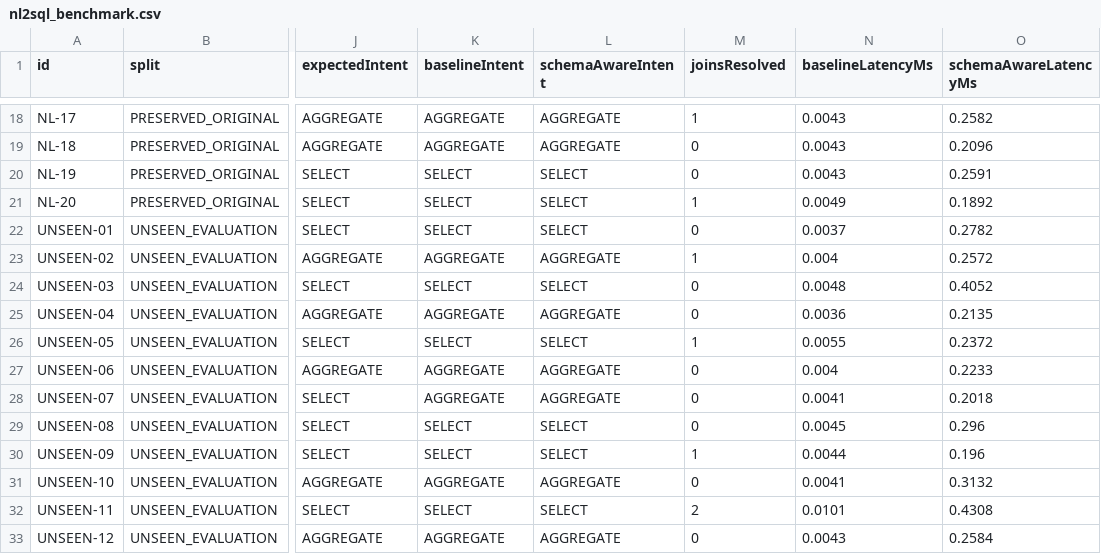
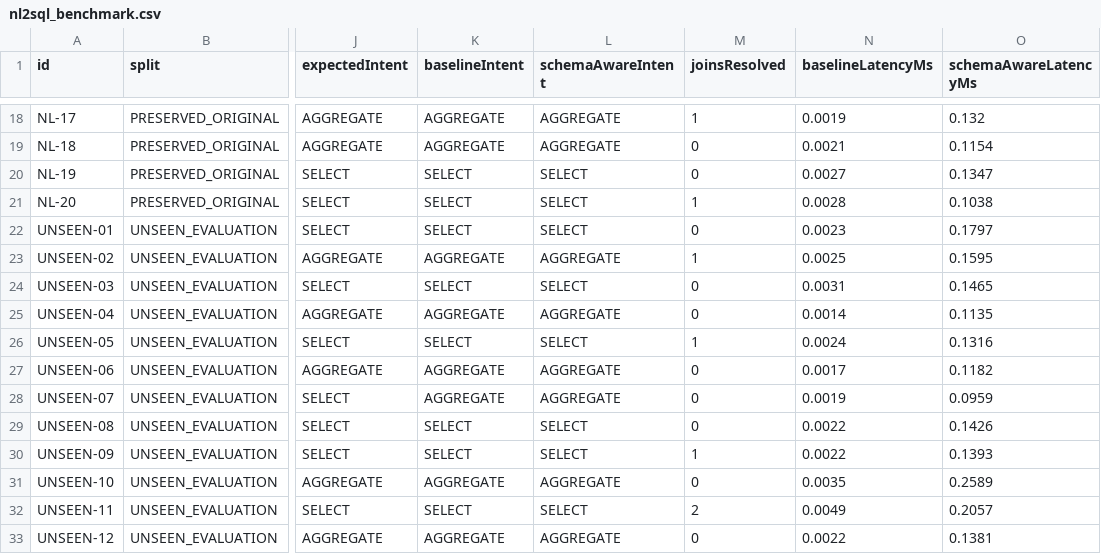
Before and after one commit to ShubhamPatil200507/DBMS-Studio, a CSV file: backend/benchmark_results/nl2sql_benchmark.csv, drawn as a sheet; only a part is shown, gaps mark what is left out; the diff covers the shown part only; the diff names each change by its address in the sheet, - before the commit and + after, or states it on an @@ line.

```diff
--- a/backend/benchmark_results/nl2sql_benchmark.csv
+++ b/backend/benchmark_results/nl2sql_benchmark.csv
-N18 (baselineLatencyMs): 0.0043
+N18 (baselineLatencyMs): 0.0019
-O18 (schemaAwareLatencyMs): 0.2582
+O18 (schemaAwareLatencyMs): 0.132
-N19 (baselineLatencyMs): 0.0043
+N19 (baselineLatencyMs): 0.0021
-O19 (schemaAwareLatencyMs): 0.2096
+O19 (schemaAwareLatencyMs): 0.1154
-N20 (baselineLatencyMs): 0.0043
+N20 (baselineLatencyMs): 0.0027
-O20 (schemaAwareLatencyMs): 0.2591
+O20 (schemaAwareLatencyMs): 0.1347
-N21 (baselineLatencyMs): 0.0049
+N21 (baselineLatencyMs): 0.0028
-O21 (schemaAwareLatencyMs): 0.1892
+O21 (schemaAwareLatencyMs): 0.1038
-N22 (baselineLatencyMs): 0.0037
+N22 (baselineLatencyMs): 0.0023
-O22 (schemaAwareLatencyMs): 0.2782
+O22 (schemaAwareLatencyMs): 0.1797
-N23 (baselineLatencyMs): 0.004
+N23 (baselineLatencyMs): 0.0025
-O23 (schemaAwareLatencyMs): 0.2572
+O23 (schemaAwareLatencyMs): 0.1595
-N24 (baselineLatencyMs): 0.0048
+N24 (baselineLatencyMs): 0.0031
-O24 (schemaAwareLatencyMs): 0.4052
+O24 (schemaAwareLatencyMs): 0.1465
-N25 (baselineLatencyMs): 0.0036
+N25 (baselineLatencyMs): 0.0014
-O25 (schemaAwareLatencyMs): 0.2135
+O25 (schemaAwareLatencyMs): 0.1135
-N26 (baselineLatencyMs): 0.0055
+N26 (baselineLatencyMs): 0.0024
-O26 (schemaAwareLatencyMs): 0.2372
+O26 (schemaAwareLatencyMs): 0.1316
-N27 (baselineLatencyMs): 0.004
+N27 (baselineLatencyMs): 0.0017
-O27 (schemaAwareLatencyMs): 0.2233
+O27 (schemaAwareLatencyMs): 0.1182
-N28 (baselineLatencyMs): 0.0041
+N28 (baselineLatencyMs): 0.0019
-O28 (schemaAwareLatencyMs): 0.2018
+O28 (schemaAwareLatencyMs): 0.0959
-N29 (baselineLatencyMs): 0.0045
+N29 (baselineLatencyMs): 0.0022
-O29 (schemaAwareLatencyMs): 0.296
+O29 (schemaAwareLatencyMs): 0.1426
-N30 (baselineLatencyMs): 0.0044
+N30 (baselineLatencyMs): 0.0022
-O30 (schemaAwareLatencyMs): 0.196
+O30 (schemaAwareLatencyMs): 0.1393
-N31 (baselineLatencyMs): 0.0041
+N31 (baselineLatencyMs): 0.0035
-O31 (schemaAwareLatencyMs): 0.3132
+O31 (schemaAwareLatencyMs): 0.2589
-N32 (baselineLatencyMs): 0.0101
+N32 (baselineLatencyMs): 0.0049
-O32 (schemaAwareLatencyMs): 0.4308
+O32 (schemaAwareLatencyMs): 0.2057
-N33 (baselineLatencyMs): 0.0043
+N33 (baselineLatencyMs): 0.0022
-O33 (schemaAwareLatencyMs): 0.2584
+O33 (schemaAwareLatencyMs): 0.1381
```
Also changed, not shown: 48 edited cells elsewhere in this file, backend/benchmark_results/normalization_benchmark.csv, backend/benchmark_results/query_optimization_benchmark.csv, 28 other files.
